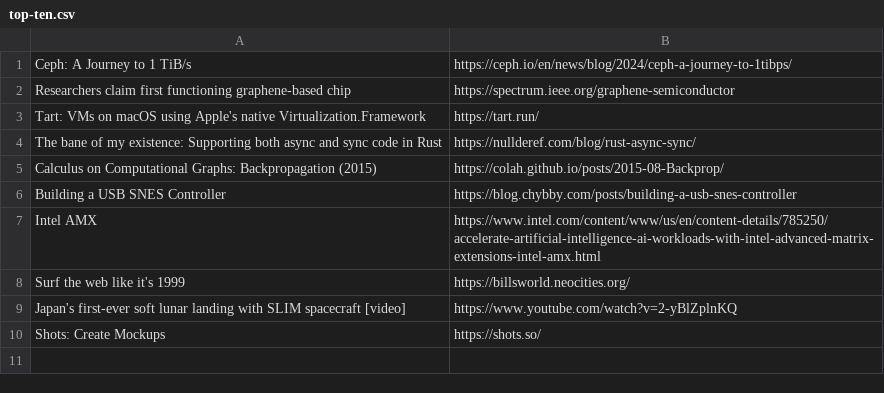
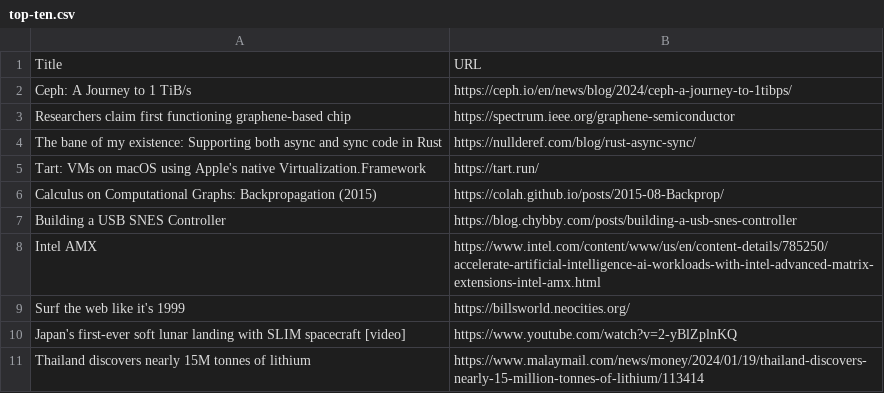
Before and after one commit to vishalicious213/playwright-test, a CSV file: top-ten.csv, drawn as a sheet.

Commit message:
added a top row with column name information to the CSV file

```diff
--- a/top-ten.csv
+++ b/top-ten.csv
@@ -1,5 +1,6 @@
+Title,URL
 Ceph: A Journey to 1 TiB/s,https://ceph.io/en/news/blog/2024/ceph-a-journey-to-1tibps/
 Researchers claim first functioning graphene-based chip,https://spectrum.ieee.org/graphene-semiconductor
+The bane of my existence: Supporting both async and sync code in Rust,https://nullderef.com/blog/rust-async-sync/
 Tart: VMs on macOS using Apple's native Virtualization.Framework,https://tart.run/
-The bane of my existence: Supporting both async and sync code in Rust,https://nullderef.com/blog/rust-async-sync/
 Calculus on Computational Graphs: Backpropagation (2015),https://colah.github.io/posts/2015-08-Backprop/
@@ -9,2 +10,2 @@ Surf the web like it's 1999,https://billsworld.neocities.org/
 Japan's first-ever soft lunar landing with SLIM spacecraft [video],https://www.youtube.com/watch?v=2-yBlZplnKQ
-Shots: Create Mockups,https://shots.so/
+Thailand discovers nearly 15M tonnes of lithium,https://www.malaymail.com/news/money/2024/01/19/thailand-discovers-nearly-15-million-tonnes-of-lithium/113414
```
Also changed, not shown: 1 other file.
